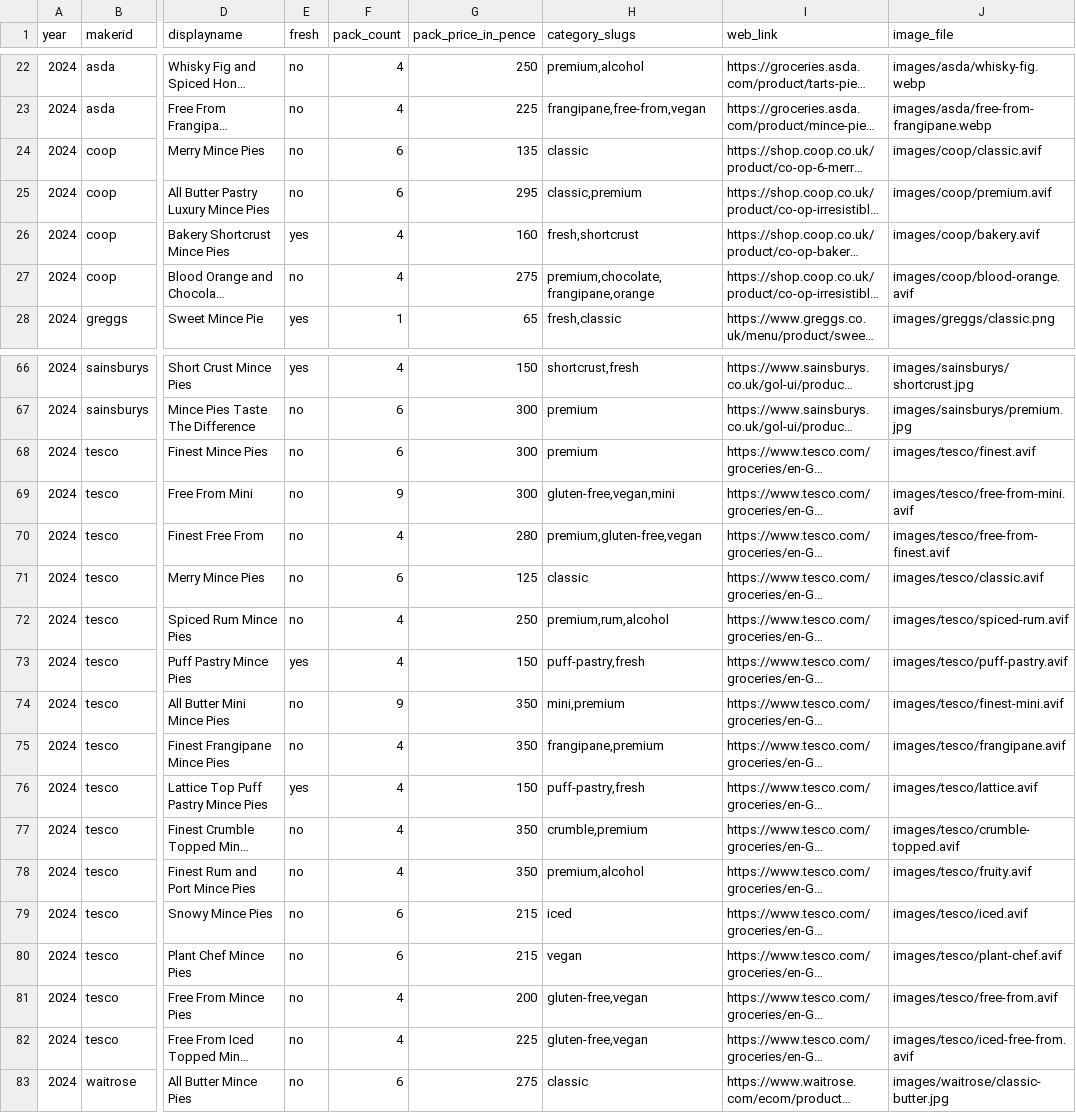
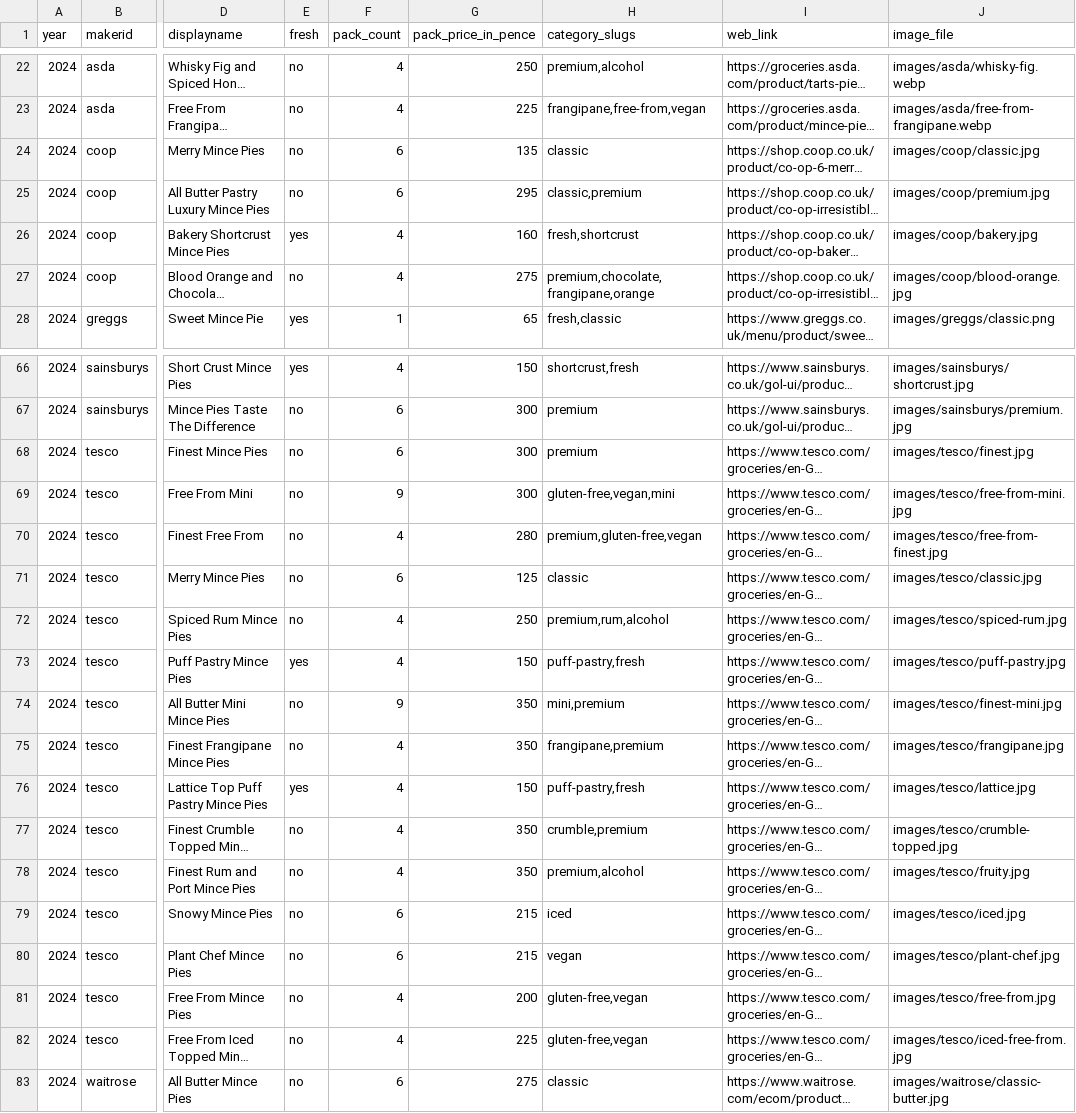
Before and after one commit to LeeMartin77/mincepierank.co.uk, a CSV file: data/2024/bulk/piedata.csv, drawn as a sheet; only a part is shown, gaps mark what is left out; long unchanged cells end in …; the diff names each change by its address in the sheet, - before the commit and + after, or states it on an @@ line.

Commit message:
chore: Convert avif to jpg

```diff
--- a/data/2024/bulk/piedata.csv
+++ b/data/2024/bulk/piedata.csv
-J24 (image_file): images/coop/classic.avif
+J24 (image_file): images/coop/classic.jpg
-J25 (image_file): images/coop/premium.avif
+J25 (image_file): images/coop/premium.jpg
-J26 (image_file): images/coop/bakery.avif
+J26 (image_file): images/coop/bakery.jpg
-J27 (image_file): images/coop/blood-orange.avif
+J27 (image_file): images/coop/blood-orange.jpg
-J68 (image_file): images/tesco/finest.avif
+J68 (image_file): images/tesco/finest.jpg
-J69 (image_file): images/tesco/free-from-mini.avif
+J69 (image_file): images/tesco/free-from-mini.jpg
-J70 (image_file): images/tesco/free-from-finest.avif
+J70 (image_file): images/tesco/free-from-finest.jpg
-J71 (image_file): images/tesco/classic.avif
+J71 (image_file): images/tesco/classic.jpg
-J72 (image_file): images/tesco/spiced-rum.avif
+J72 (image_file): images/tesco/spiced-rum.jpg
-J73 (image_file): images/tesco/puff-pastry.avif
+J73 (image_file): images/tesco/puff-pastry.jpg
-J74 (image_file): images/tesco/finest-mini.avif
+J74 (image_file): images/tesco/finest-mini.jpg
-J75 (image_file): images/tesco/frangipane.avif
+J75 (image_file): images/tesco/frangipane.jpg
-J76 (image_file): images/tesco/lattice.avif
+J76 (image_file): images/tesco/lattice.jpg
-J77 (image_file): images/tesco/crumble-topped.avif
+J77 (image_file): images/tesco/crumble-topped.jpg
-J78 (image_file): images/tesco/fruity.avif
+J78 (image_file): images/tesco/fruity.jpg
-J79 (image_file): images/tesco/iced.avif
+J79 (image_file): images/tesco/iced.jpg
-J80 (image_file): images/tesco/plant-chef.avif
+J80 (image_file): images/tesco/plant-chef.jpg
-J81 (image_file): images/tesco/free-from.avif
+J81 (image_file): images/tesco/free-from.jpg
-J82 (image_file): images/tesco/iced-free-from.avif
+J82 (image_file): images/tesco/iced-free-from.jpg
```
Also changed, not shown: 16 other files.
